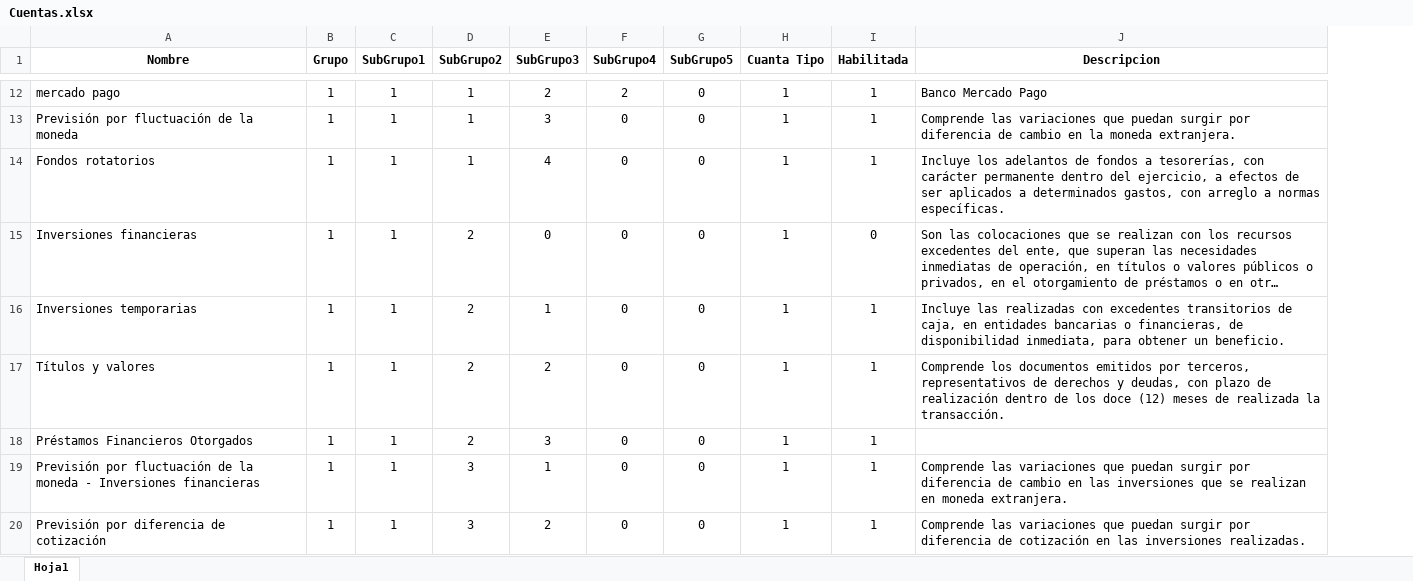
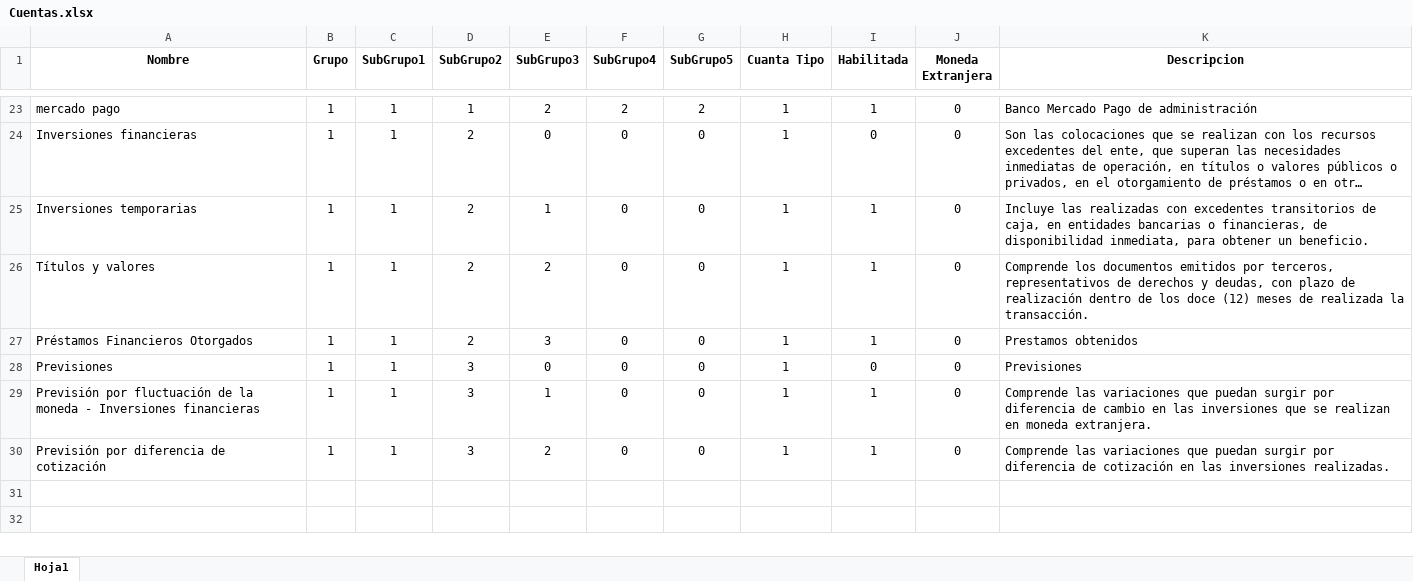
Before and after one commit to dgmacri2019/GestionMulti, an Excel workbook: GestionComercial.API/Data/Pre/Cuentas.xlsx, sheet Hoja1, drawn as a sheet; only a part is shown, gaps mark what is left out; long unchanged cells end in …; values as stored, in another font and other column widths than the file's, no borders; removed rows and columns are numbered as before the commit, all else as after; the diff covers the shown part only; the diff names each change by its address in the sheet, - before the commit and + after, or states it on an @@ line.

```diff
--- a/GestionComercial.API/Data/Pre/Cuentas.xlsx (sheet Hoja1)
+++ b/GestionComercial.API/Data/Pre/Cuentas.xlsx (sheet Hoja1)
+column J (Moneda Extranjera), rows 23-27: all 0; rows 29-30: 0 | 0
-G23 (SubGrupo5): 0
+G23 (SubGrupo5): 2
-K23 (Descripcion): Banco Mercado Pago
+K23 (Descripcion): Banco Mercado Pago de administración
-row 13: Previsión por fluctuación de la moneda | 1 | 1 | 1 | 3 | 0 | 0 | 1 | 1 | Comprende las variaciones que puedan surgir por diferencia de cambio en la moneda extranjera.
-row 14: Fondos rotatorios | 1 | 1 | 1 | 4 | 0 | 0 | 1 | 1 | Incluye los adelantos de fondos a tesorerías, con carácter permanente dentro del ejercicio, a efectos de ser aplicados a determinados gastos, con arreglo a normas específicas.
-K27 (Descripcion): (empty)
+K27 (Descripcion): Prestamos obtenidos
+row 28: Previsiones | 1 | 1 | 3 | 0 | 0 | 0 | 1 | 0 | 0 | Previsiones
```
Also changed, not shown: 11 added rows, 140 removed rows and 19 edited cells elsewhere in this sheet, 13 other files.
